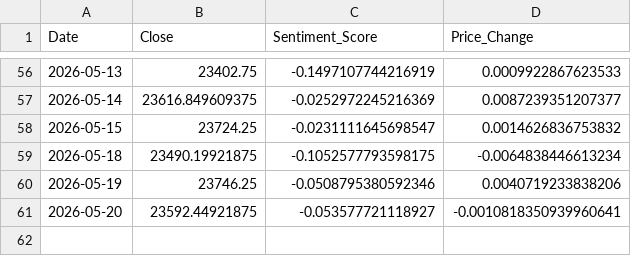
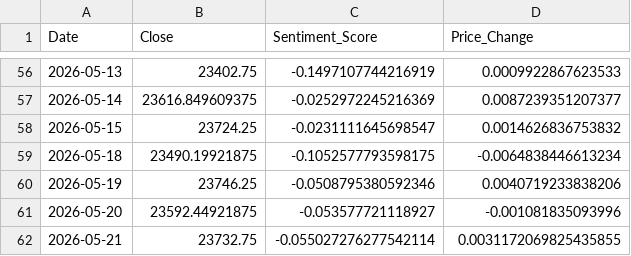
Before and after one commit to Sims9218/NIFTY50-Sentiment-Analyzer, a CSV file: market_data.csv, drawn as a sheet; only a part is shown, gaps mark what is left out.

```diff
--- a/market_data.csv
+++ b/market_data.csv
@@ -60,2 +60,3 @@ Date,Close,Sentiment_Score,Price_Change
 2026-05-19,23746.25,-0.0508795380592346,0.0040719233838206
-2026-05-20,23592.44921875,-0.053577721118927,-0.0010818350939960641
+2026-05-20,23592.44921875,-0.053577721118927,-0.001081835093996
+2026-05-21,23732.75,-0.055027276277542114,0.0031172069825435855
```
Also changed, not shown: 1 other file.
